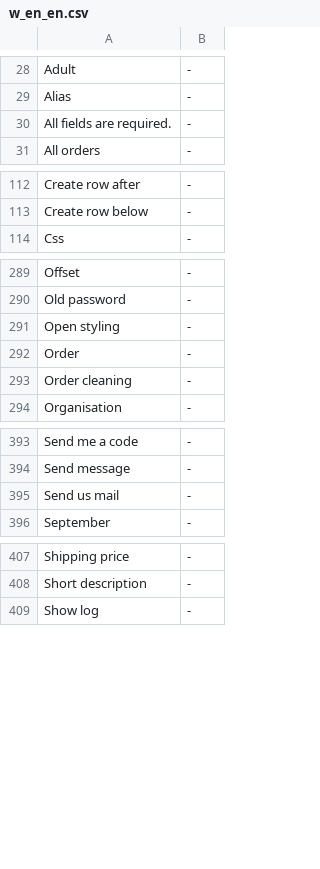
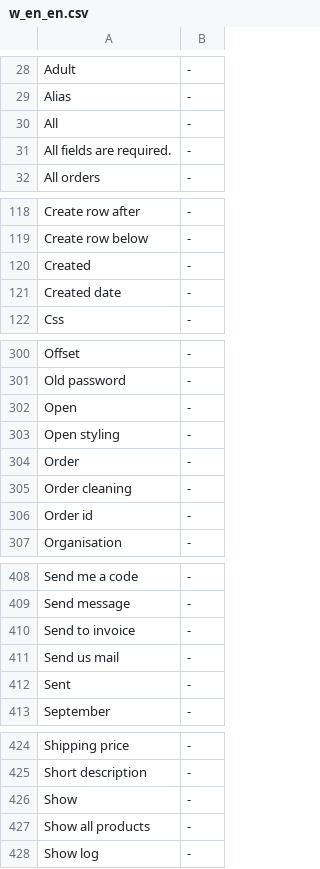
Before and after one commit to tamzidoronno/zaui-v4, a CSV file: com.getshop.client/ROOT/translation/stripped/w_en_en.csv, drawn as a sheet; only a part is shown, gaps mark what is left out; the diff covers the shown part only.

```diff
--- a/com.getshop.client/ROOT/translation/stripped/w_en_en.csv
+++ b/com.getshop.client/ROOT/translation/stripped/w_en_en.csv
@@ -29,2 +29,3 @@ Adult;-;
 Alias;-;
+All;-;
 All fields are required.;-;
@@ -113,2 +119,4 @@ Create row after;-;
 Create row below;-;
+Created;-;
+Created date;-;
 Css;-;
@@ -290,2 +301,3 @@ Offset;-;
 Old password;-;
+Open;-;
 Open styling;-;
@@ -293,2 +305,3 @@ Order;-;
 Order cleaning;-;
+Order id;-;
 Organisation;-;
@@ -394,3 +409,5 @@ Send me a code;-;
 Send message;-;
+Send to invoice;-;
 Send us mail;-;
+Sent;-;
 September;-;
@@ -408,2 +425,4 @@ Shipping price;-;
 Short description;-;
+Show;-;
+Show all products;-;
 Show log;-;
```
Also changed, not shown: 13 added rows elsewhere in this file, com.getshop.client/ROOT/translation/stripped/f_nb_NO.csv, com.getshop.client/ROOT/translation/stripped/w_fi_FI.csv, 10 other files.
